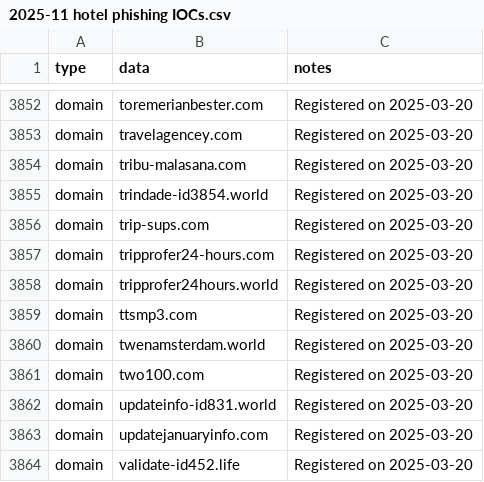
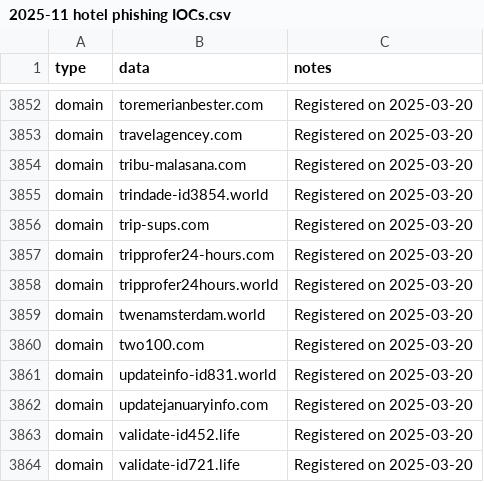
Before and after one commit to netcraftcom/public-iocs, a CSV file: 2025-11 hotel phishing IOCs.csv, drawn as a sheet; only a part is shown, gaps mark what is left out; the shorter side is filled out with more unchanged rows.

Commit message:
Update 2025-11 hotel phishing IOCs.csv

```diff
--- a/2025-11 hotel phishing IOCs.csv
+++ b/2025-11 hotel phishing IOCs.csv
@@ -3858,3 +3858,2 @@ domain,tripprofer24-hours.com,Registered on 2025-03-20
 domain,tripprofer24hours.world,Registered on 2025-03-20
-domain,ttsmp3.com,Registered on 2025-03-20
 domain,twenamsterdam.world,Registered on 2025-03-20
```
